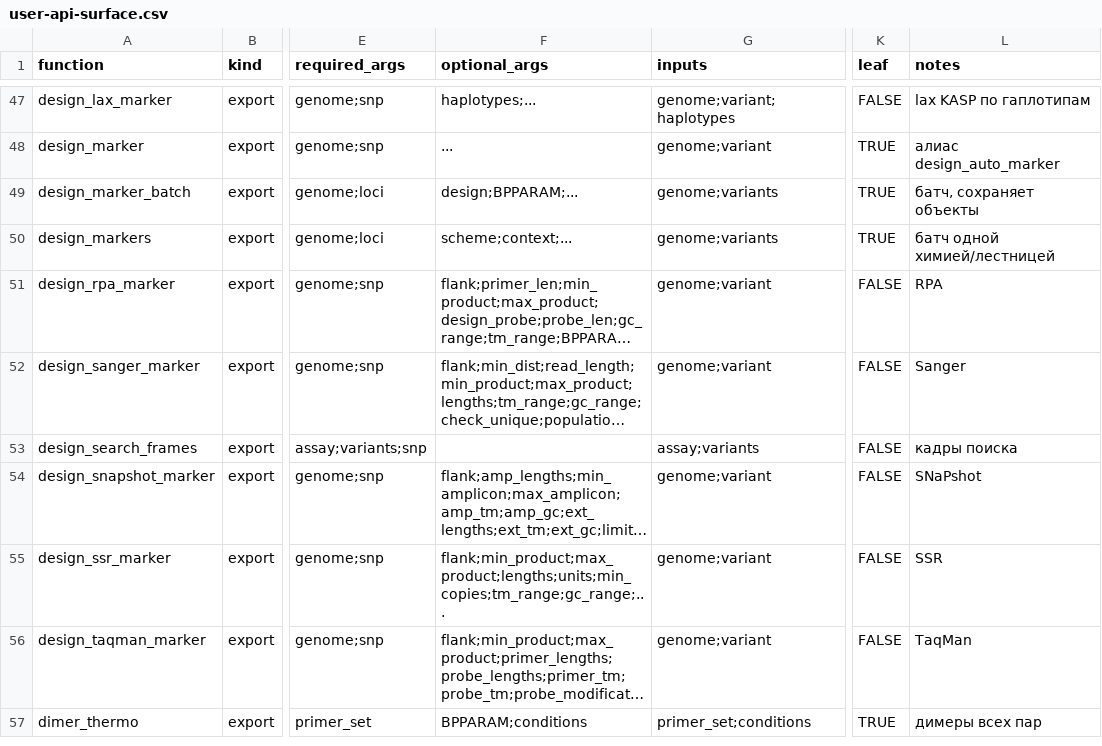
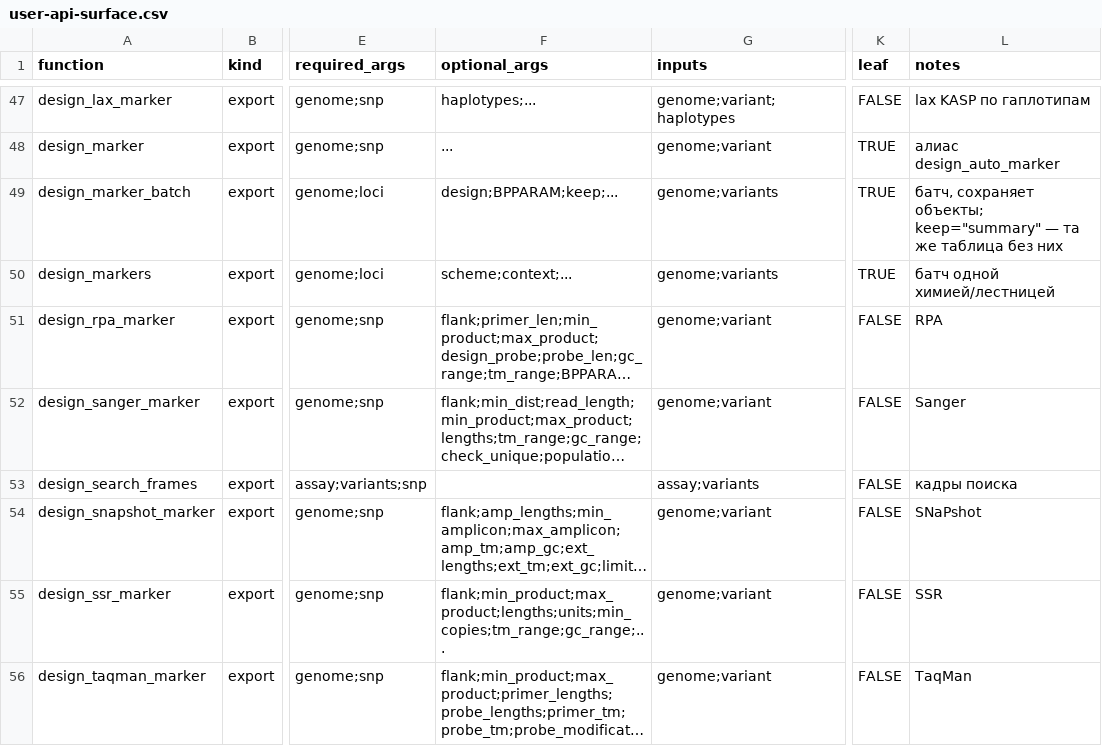
Before and after one commit to Stathmin/tidymarkers, a CSV file: docs/user-api-surface.csv, drawn as a sheet; only a part is shown, gaps mark what is left out; the shorter side is filled out with more unchanged rows; long unchanged cells end in …; the diff names each change by its address in the sheet, - before the commit and + after, or states it on an @@ line.

Commit message:
refactor(zu7): one generic batch, one summary view

```diff
--- a/docs/user-api-surface.csv
+++ b/docs/user-api-surface.csv
-F49 (optional_args): design;BPPARAM;...
+F49 (optional_args): design;BPPARAM;keep;...
-L49 (notes): батч, сохраняет объекты
+L49 (notes): батч, сохраняет объекты; keep="summary" — та же таблица без них
```
Also changed, not shown: 7 other files.
